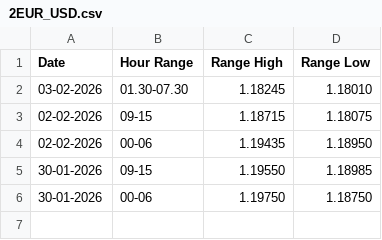
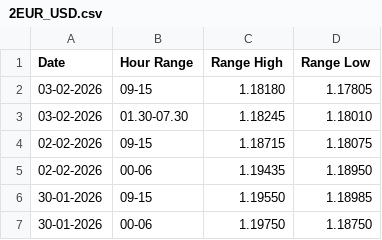
Before and after one commit to ra2607Alessandro/monte_carlo_learning, a CSV file: 2EUR_USD.csv, drawn as a sheet.

Commit message:
bro

```diff
--- a/2EUR_USD.csv
+++ b/2EUR_USD.csv
@@ -1,2 +1,3 @@
 Date,Hour Range,Range High,Range Low
+03-02-2026,09-15,1.18180,1.17805
 03-02-2026,01.30-07.30,1.18245,1.18010
```
